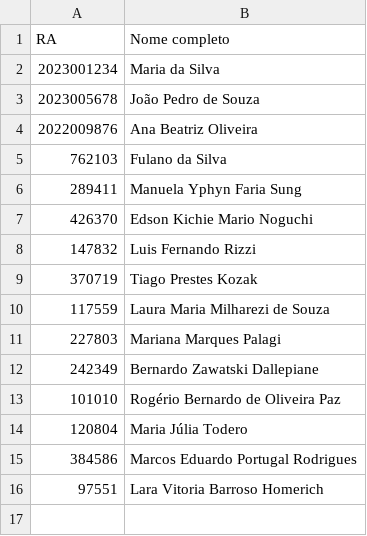
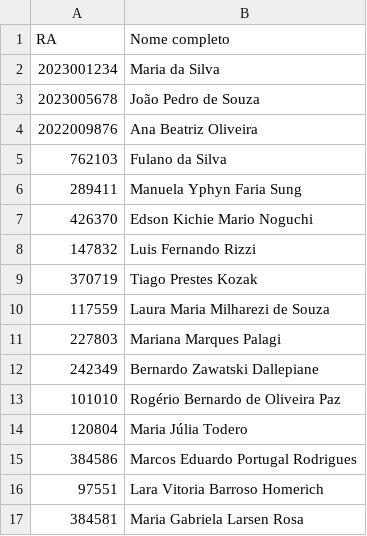
Before and after one commit to departamentoptm/CRIVO, a CSV file: alunos.csv, drawn as a sheet; the diff names each change by its address in the sheet, - before the commit and + after, or states it on an @@ line.

Commit message:
Update alunos.csv

```diff
--- a/alunos.csv
+++ b/alunos.csv
+row 17: 384581 | Maria Gabriela Larsen Rosa
```
